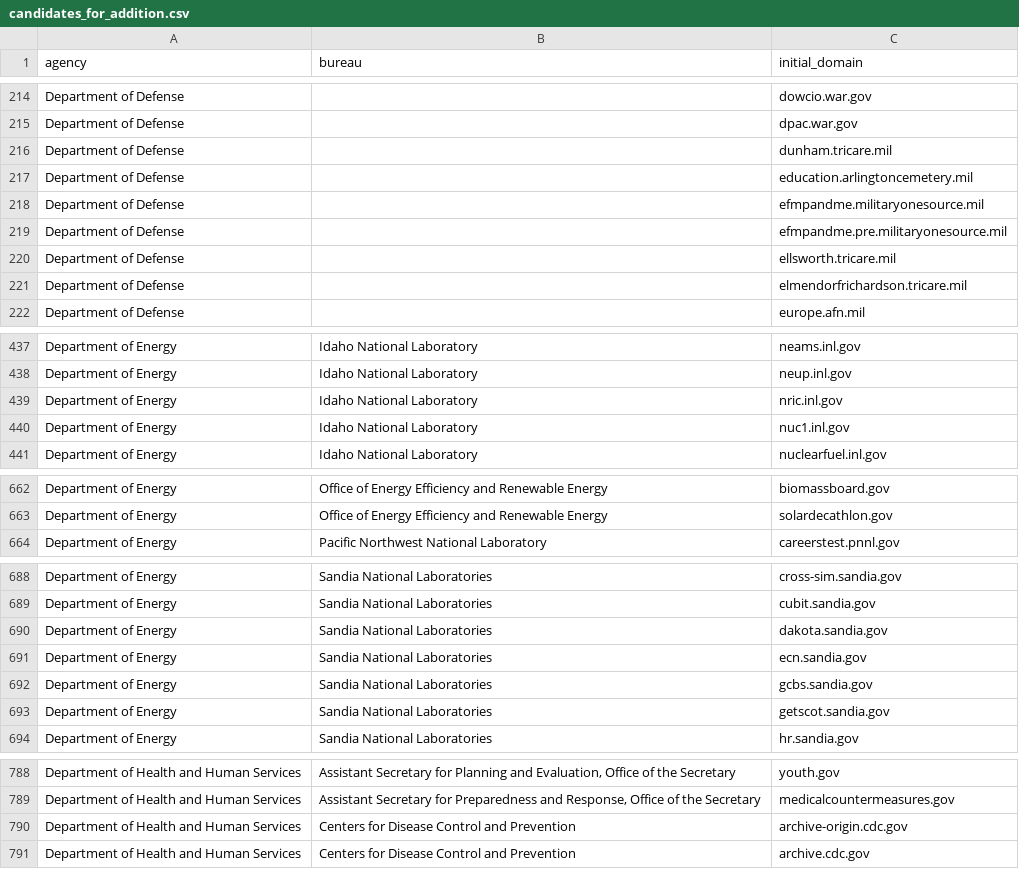
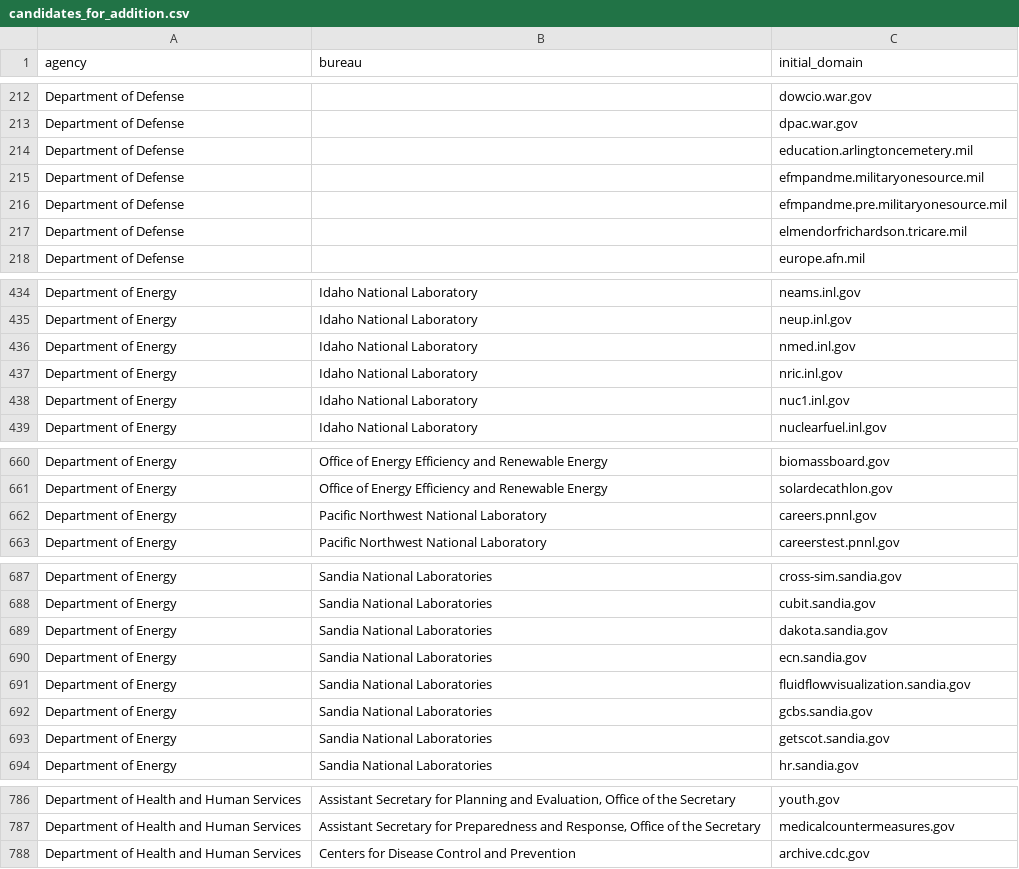
Before and after one commit to GSA/public-website-inventory, a CSV file: reports/candidates_for_addition.csv, drawn as a sheet; only a part is shown, gaps mark what is left out; the diff covers the shown part only.

```diff
--- a/reports/candidates_for_addition.csv
+++ b/reports/candidates_for_addition.csv
@@ -215,3 +213,2 @@ Department of Defense,,dowcio.war.gov
 Department of Defense,,dpac.war.gov
-Department of Defense,,dunham.tricare.mil
 Department of Defense,,education.arlingtoncemetery.mil
@@ -219,3 +216,2 @@ Department of Defense,,efmpandme.militaryonesource.mil
 Department of Defense,,efmpandme.pre.militaryonesource.mil
-Department of Defense,,ellsworth.tricare.mil
 Department of Defense,,elmendorfrichardson.tricare.mil
@@ -438,2 +435,3 @@ Department of Energy,Idaho National Laboratory,neams.inl.gov
 Department of Energy,Idaho National Laboratory,neup.inl.gov
+Department of Energy,Idaho National Laboratory,nmed.inl.gov
 Department of Energy,Idaho National Laboratory,nric.inl.gov
@@ -663,2 +661,3 @@ Department of Energy,Office of Energy Efficiency and Renewable Energy,biomassboa
 Department of Energy,Office of Energy Efficiency and Renewable Energy,solardecathlon.gov
+Department of Energy,Pacific Northwest National Laboratory,careers.pnnl.gov
 Department of Energy,Pacific Northwest National Laboratory,careerstest.pnnl.gov
@@ -691,2 +690,3 @@ Department of Energy,Sandia National Laboratories,dakota.sandia.gov
 Department of Energy,Sandia National Laboratories,ecn.sandia.gov
+Department of Energy,Sandia National Laboratories,fluidflowvisualization.sandia.gov
 Department of Energy,Sandia National Laboratories,gcbs.sandia.gov
@@ -789,3 +787,2 @@ Department of Health and Human Services,"Assistant Secretary for Planning and Ev
 Department of Health and Human Services,"Assistant Secretary for Preparedness and Response, Office of the Secretary",medicalcountermeasures.gov
-Department of Health and Human Services,Centers for Disease Control and Prevention,archive-origin.cdc.gov
 Department of Health and Human Services,Centers for Disease Control and Prevention,archive.cdc.gov
```
Also changed, not shown: 16 added rows, 21 removed rows and 2 edited cells elsewhere in this file, 2 other files.
